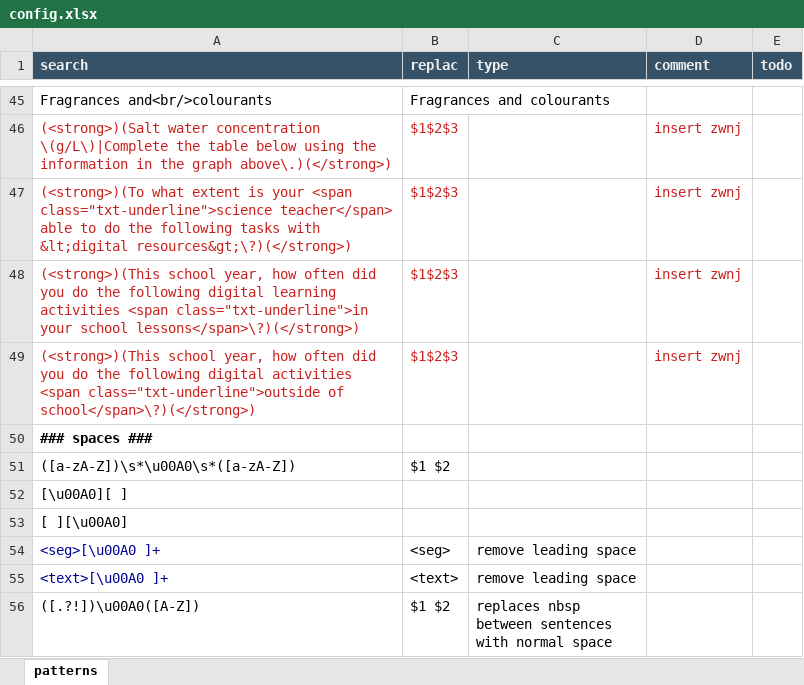
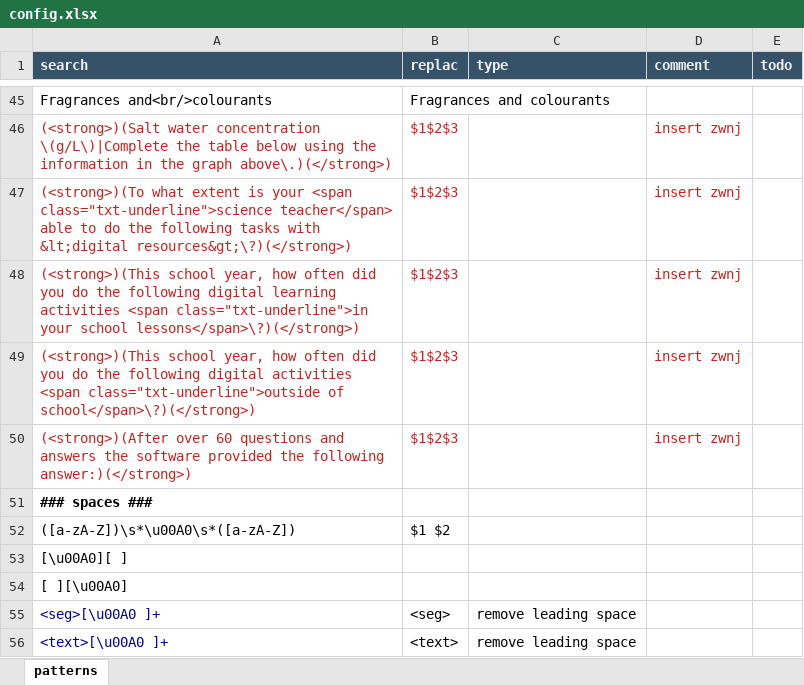
Before and after one commit to capstanlqc/source-xml-linter, an Excel workbook: config.xlsx, sheet patterns, drawn as a sheet; only a part is shown, gaps mark what is left out; the shorter side is filled out with more unchanged rows; values as stored, in another font and other column widths than the file's, no borders; the diff names each change by its address in the sheet, - before the commit and + after, or states it on an @@ line.

Commit message:
Added rule to insert zwnj after/before strong embedding (specific)

```diff
--- a/config.xlsx (sheet patterns)
+++ b/config.xlsx (sheet patterns)
+row 50: (<strong>)(After over 60 questions and answers the software provided the following answer:)(</strong>) | $1‌$2‌$3 |  | insert zwnj
```
